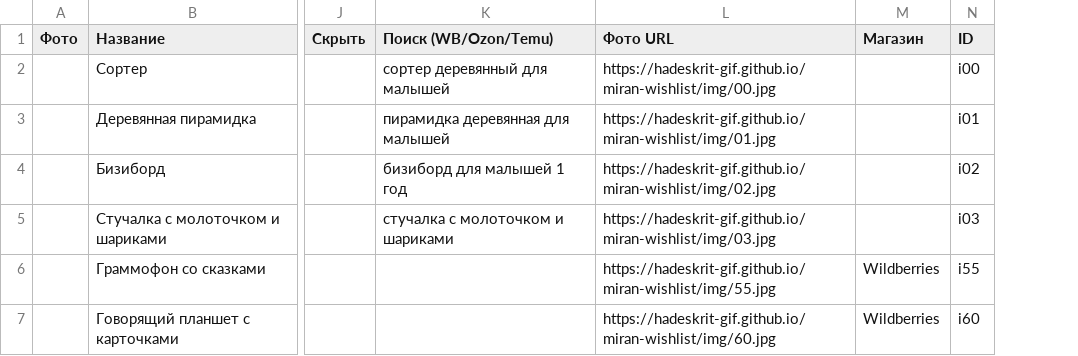
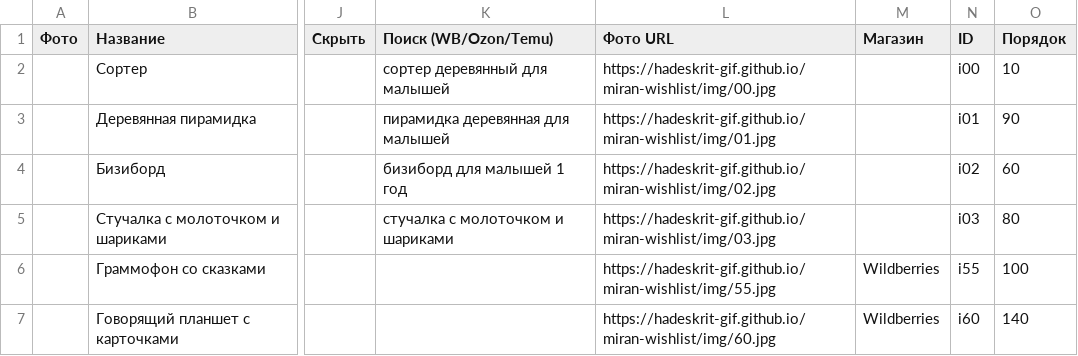
Before and after one commit to Hadeskrit-gif/miran-wishlist, a CSV file: items.csv, drawn as a sheet; only a part is shown, gaps mark what is left out; the diff covers the shown part only; the diff names each change by its address in the sheet, - before the commit and + after, or states it on an @@ line.

```diff
--- a/items.csv
+++ b/items.csv
+column O (Порядок), rows 2-7: 10 | 90 | 60 | 80 | 100 | 140
```
Also changed, not shown: 8 edited cells elsewhere in this file, 3 other files.
